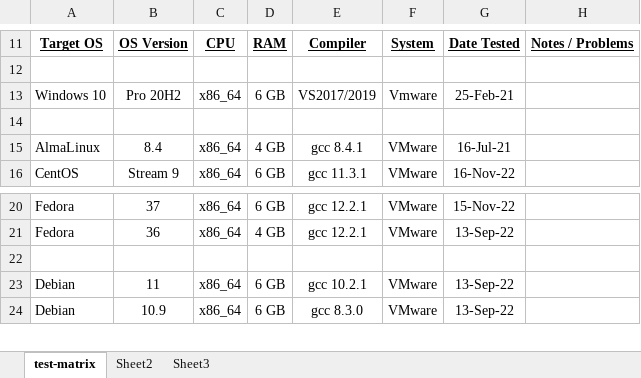
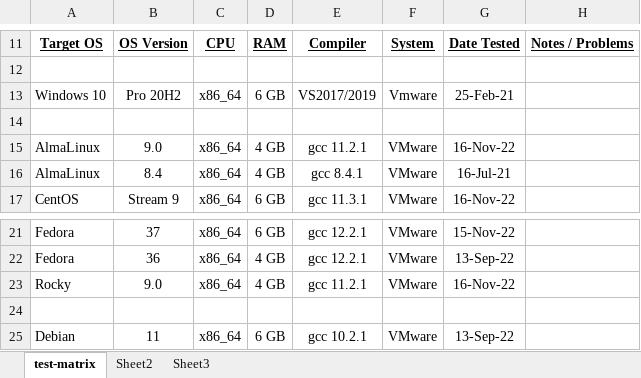
Before and after one commit to wrljet/hercules-helper, an Excel workbook: test-matrix.xlsx, sheet test-matrix, drawn as a sheet; only a part is shown, gaps mark what is left out; the shorter side is filled out with more unchanged rows; values as stored, in another font and other column widths than the file's, no borders; the diff names each change by its address in the sheet, - before the commit and + after, or states it on an @@ line.

Commit message:
Update test matrix for Alma and Rocky Linux 9

```diff
--- a/test-matrix.xlsx (sheet test-matrix)
+++ b/test-matrix.xlsx (sheet test-matrix)
+row 15: AlmaLinux | 9.0 | x86_64 | 4 GB | gcc 11.2.1 | VMware | 16-Nov-22
+row 23: Rocky | 9.0 | x86_64 | 4 GB | gcc 11.2.1 | VMware | 16-Nov-22
```
Also changed, not shown: 2 other files.
